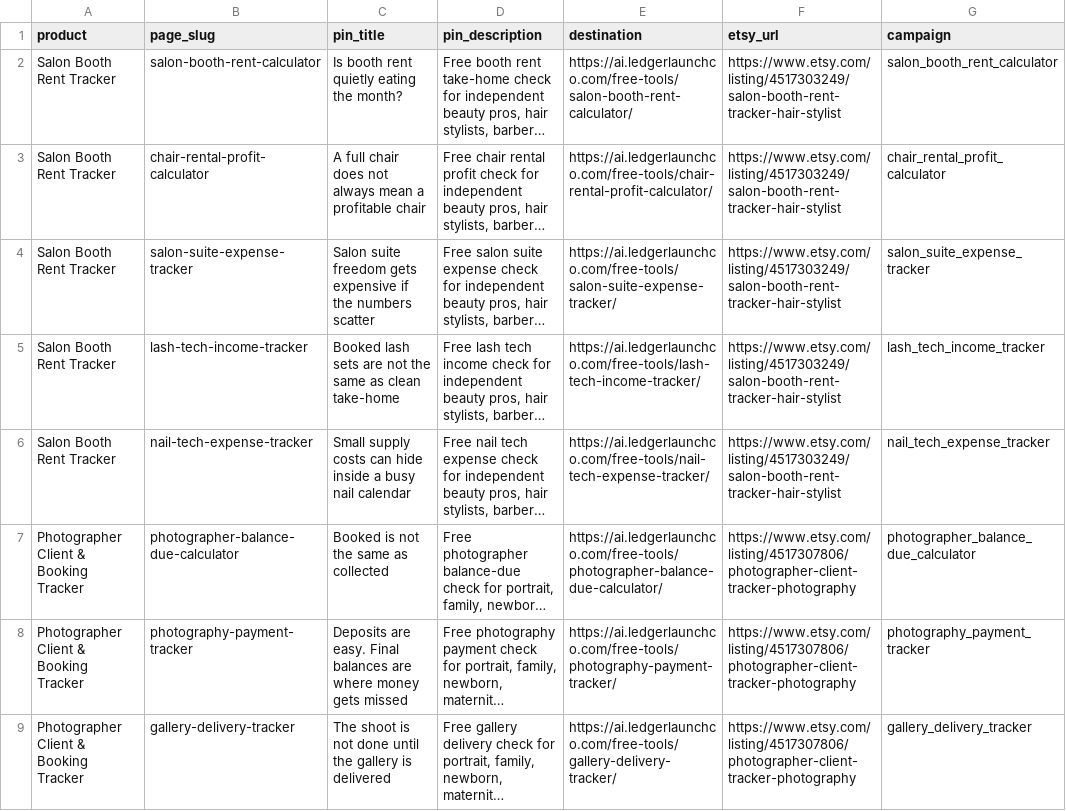
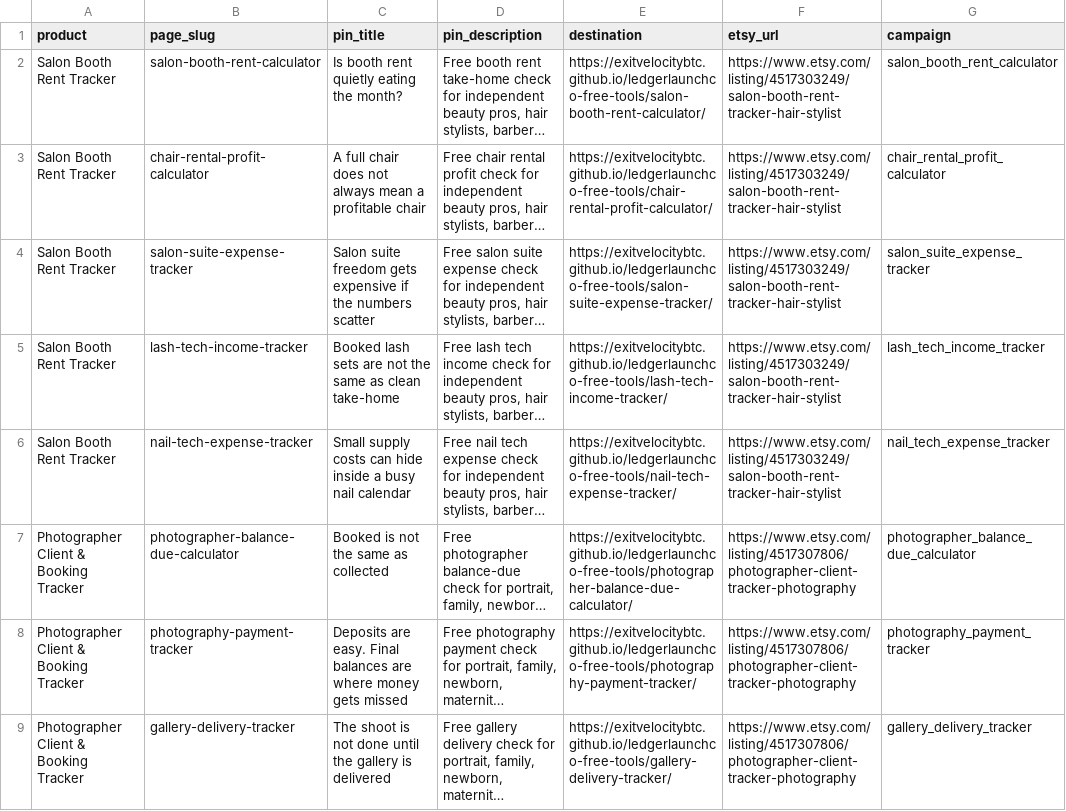
Before and after one commit to exitvelocitybtc/ledgerlaunchco-free-tools, a CSV file: PIN_DESTINATIONS.csv, drawn as a sheet; only a part is shown; long unchanged cells end in …; the diff covers the shown part only; the diff names each change by its address in the sheet, - before the commit and + after, or states it on an @@ line.

```diff
--- a/PIN_DESTINATIONS.csv
+++ b/PIN_DESTINATIONS.csv
-E2 (destination): https://ai.ledgerlaunchco.com/free-tools/salon-booth-rent-calculator/
+E2 (destination): https://exitvelocitybtc.github.io/ledgerlaunchco-free-tools/salon-booth-rent-calculator/
-E3 (destination): https://ai.ledgerlaunchco.com/free-tools/chair-rental-profit-calculator/
+E3 (destination): https://exitvelocitybtc.github.io/ledgerlaunchco-free-tools/chair-rental-profit-calculator/
-E4 (destination): https://ai.ledgerlaunchco.com/free-tools/salon-suite-expense-tracker/
+E4 (destination): https://exitvelocitybtc.github.io/ledgerlaunchco-free-tools/salon-suite-expense-tracker/
-E5 (destination): https://ai.ledgerlaunchco.com/free-tools/lash-tech-income-tracker/
+E5 (destination): https://exitvelocitybtc.github.io/ledgerlaunchco-free-tools/lash-tech-income-tracker/
-E6 (destination): https://ai.ledgerlaunchco.com/free-tools/nail-tech-expense-tracker/
+E6 (destination): https://exitvelocitybtc.github.io/ledgerlaunchco-free-tools/nail-tech-expense-tracker/
-E7 (destination): https://ai.ledgerlaunchco.com/free-tools/photographer-balance-due-calculator/
+E7 (destination): https://exitvelocitybtc.github.io/ledgerlaunchco-free-tools/photographer-balance-due-calculator/
-E8 (destination): https://ai.ledgerlaunchco.com/free-tools/photography-payment-tracker/
+E8 (destination): https://exitvelocitybtc.github.io/ledgerlaunchco-free-tools/photography-payment-tracker/
-E9 (destination): https://ai.ledgerlaunchco.com/free-tools/gallery-delivery-tracker/
+E9 (destination): https://exitvelocitybtc.github.io/ledgerlaunchco-free-tools/gallery-delivery-tracker/
```
Also changed, not shown: 7 edited cells elsewhere in this file, 19 other files.
